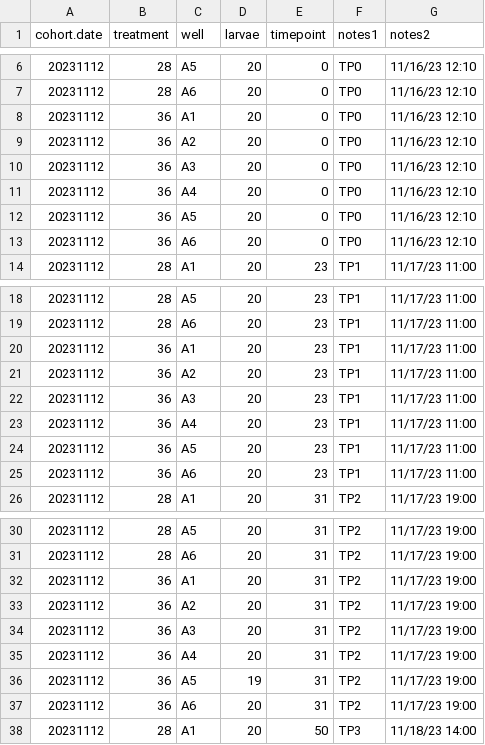
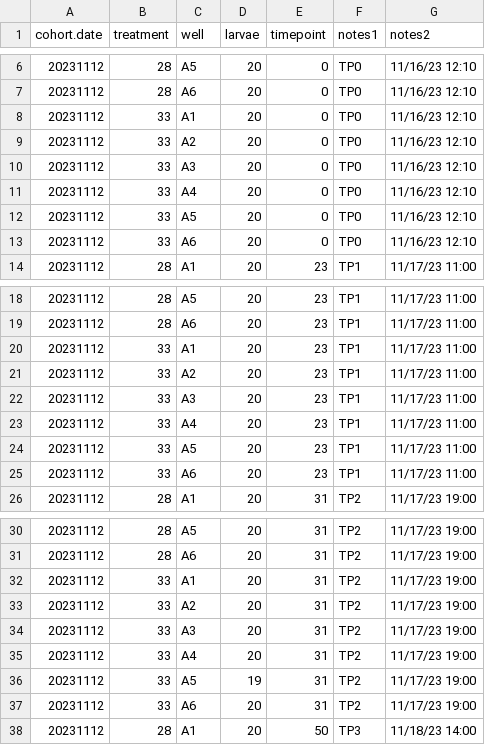
Before and after one commit to hputnam/Poc_RAPID, a CSV file: RAnalysis/data/survivorship_data.csv, drawn as a sheet; only a part is shown, gaps mark what is left out; the diff covers the shown part only.

Commit message:
updating sdr analysis for green and red phenotype cohorts

```diff
--- a/RAnalysis/data/survivorship_data.csv
+++ b/RAnalysis/data/survivorship_data.csv
@@ -7,8 +7,8 @@
 20231112,28,A6,20,0,TP0,11/16/23 12:10
-20231112,36,A1,20,0,TP0,11/16/23 12:10
-20231112,36,A2,20,0,TP0,11/16/23 12:10
-20231112,36,A3,20,0,TP0,11/16/23 12:10
-20231112,36,A4,20,0,TP0,11/16/23 12:10
-20231112,36,A5,20,0,TP0,11/16/23 12:10
-20231112,36,A6,20,0,TP0,11/16/23 12:10
+20231112,33,A1,20,0,TP0,11/16/23 12:10
+20231112,33,A2,20,0,TP0,11/16/23 12:10
+20231112,33,A3,20,0,TP0,11/16/23 12:10
+20231112,33,A4,20,0,TP0,11/16/23 12:10
+20231112,33,A5,20,0,TP0,11/16/23 12:10
+20231112,33,A6,20,0,TP0,11/16/23 12:10
 20231112,28,A1,20,23,TP1,11/17/23 11:00
@@ -19,8 +19,8 @@
 20231112,28,A6,20,23,TP1,11/17/23 11:00
-20231112,36,A1,20,23,TP1,11/17/23 11:00
-20231112,36,A2,20,23,TP1,11/17/23 11:00
-20231112,36,A3,20,23,TP1,11/17/23 11:00
-20231112,36,A4,20,23,TP1,11/17/23 11:00
-20231112,36,A5,20,23,TP1,11/17/23 11:00
-20231112,36,A6,20,23,TP1,11/17/23 11:00
+20231112,33,A1,20,23,TP1,11/17/23 11:00
+20231112,33,A2,20,23,TP1,11/17/23 11:00
+20231112,33,A3,20,23,TP1,11/17/23 11:00
+20231112,33,A4,20,23,TP1,11/17/23 11:00
+20231112,33,A5,20,23,TP1,11/17/23 11:00
+20231112,33,A6,20,23,TP1,11/17/23 11:00
 20231112,28,A1,20,31,TP2,11/17/23 19:00
@@ -31,8 +31,8 @@
 20231112,28,A6,20,31,TP2,11/17/23 19:00
-20231112,36,A1,20,31,TP2,11/17/23 19:00
-20231112,36,A2,20,31,TP2,11/17/23 19:00
-20231112,36,A3,20,31,TP2,11/17/23 19:00
-20231112,36,A4,20,31,TP2,11/17/23 19:00
-20231112,36,A5,19,31,TP2,11/17/23 19:00
-20231112,36,A6,20,31,TP2,11/17/23 19:00
+20231112,33,A1,20,31,TP2,11/17/23 19:00
+20231112,33,A2,20,31,TP2,11/17/23 19:00
+20231112,33,A3,20,31,TP2,11/17/23 19:00
+20231112,33,A4,20,31,TP2,11/17/23 19:00
+20231112,33,A5,19,31,TP2,11/17/23 19:00
+20231112,33,A6,20,31,TP2,11/17/23 19:00
 20231112,28,A1,20,50,TP3,11/18/23 14:00
```
Also changed, not shown: 24 edited cells elsewhere in this file, 4 other files.
